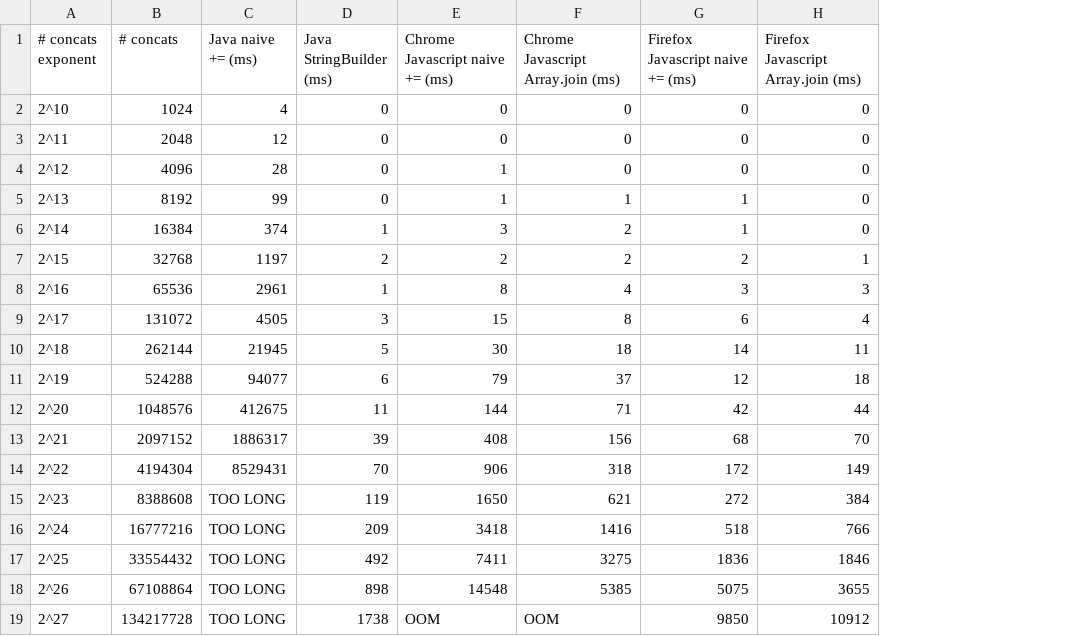
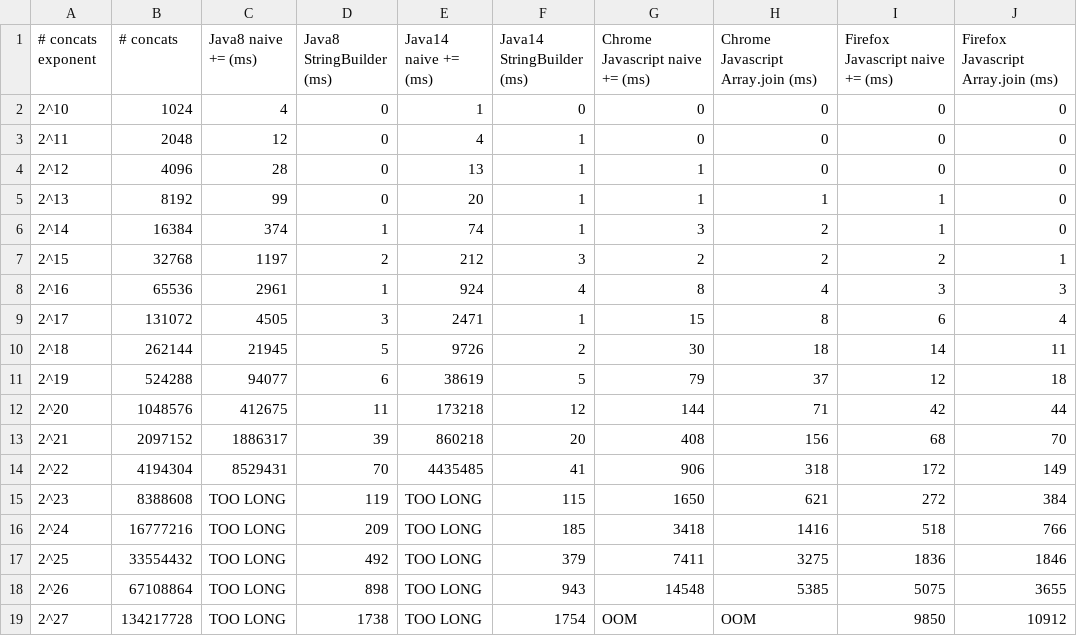
Before and after one commit to josephmate/josephmate.github.io, a CSV file: data/2020-07-28_experiment_data.csv, drawn as a sheet; only a part is shown; the diff names each change by its address in the sheet, - before the commit and + after, or states it on an @@ line.

Commit message:
add java14 data

```diff
--- a/data/2020-07-28_experiment_data.csv
+++ b/data/2020-07-28_experiment_data.csv
+column E (Java14 naive += (ms)), rows 2-19: 1 | 4 | 13 | 20 | 74 | 212 | 924 | 2471 | 9726 | 38619 | 173218 | 860218 | 4435485 | TOO LONG | TOO LONG | TOO LONG | TOO LONG | TOO LONG
+column F (Java14 StringBuilder (ms)), rows 2-19: 0 | 1 | 1 | 1 | 1 | 3 | 4 | 1 | 2 | 5 | 12 | 20 | 41 | 115 | 185 | 379 | 943 | 1754
-C1: Java naive += (ms)
+C1: Java8 naive += (ms)
-D1: Java StringBuilder (ms)
+D1: Java8 StringBuilder (ms)
```
Also changed, not shown: 1 other file.
